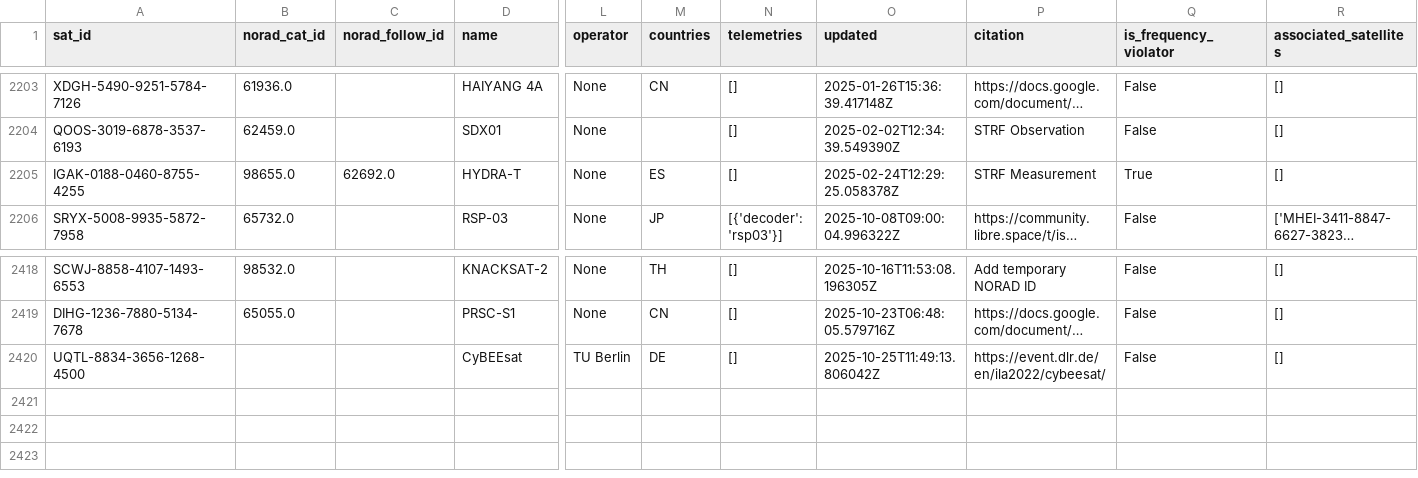
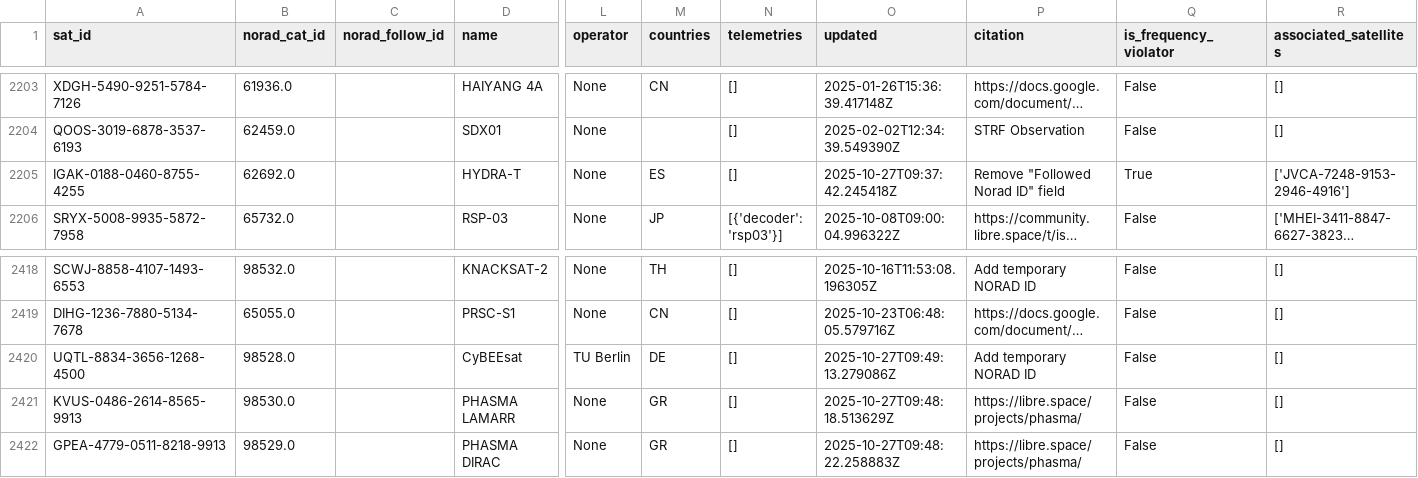
Before and after one commit to muzihuaner/amateur-satellite-database, a CSV file: data/satnogs.csv, drawn as a sheet; only a part is shown, gaps mark what is left out; long unchanged cells end in …; rows hold the shown columns only; the diff names each change by its address in the sheet, - before the commit and + after, or states it on an @@ line.

```diff
--- a/data/satnogs.csv
+++ b/data/satnogs.csv
-B2205 (norad_cat_id): 98655.0
+B2205 (norad_cat_id): 62692.0
-C2205 (norad_follow_id): 62692.0
+C2205 (norad_follow_id): (empty)
-O2205 (updated): 2025-02-24T12:29:25.058378Z
+O2205 (updated): 2025-10-27T09:37:42.245418Z
-P2205 (citation): STRF Measurement
+P2205 (citation): Remove "Followed Norad ID" field
-R2205 (associated_satellites): []
+R2205 (associated_satellites): ['JVCA-7248-9153-2946-4916']
-B2420 (norad_cat_id): (empty)
+B2420 (norad_cat_id): 98528.0
-O2420 (updated): 2025-10-25T11:49:13.806042Z
+O2420 (updated): 2025-10-27T09:49:13.279086Z
-P2420 (citation): https://event.dlr.de/en/ila2022/cybeesat/
+P2420 (citation): Add temporary NORAD ID
+row 2421: KVUS-0486-2614-8565-9913 | 98530.0 |  | PHASMA LAMARR | None | GR | [] | 2025-10-27T09:48:18.513629Z | https://libre.space/projects/phasma/ | False | []
+row 2422: GPEA-4779-0511-8218-9913 | 98529.0 |  | PHASMA DIRAC | None | GR | [] | 2025-10-27T09:48:22.258883Z | https://libre.space/projects/phasma/ | False | []
```
Also changed, not shown: data/amsat-active-frequencies.csv, data/amsat-all-frequencies.csv, 3 other files.
